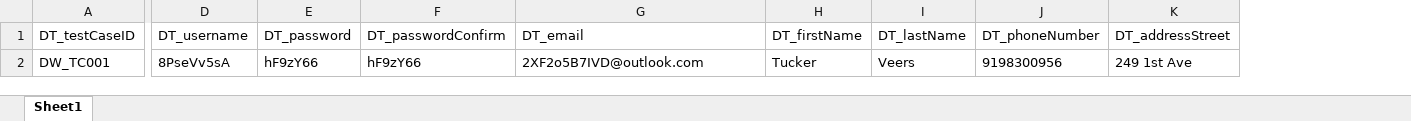
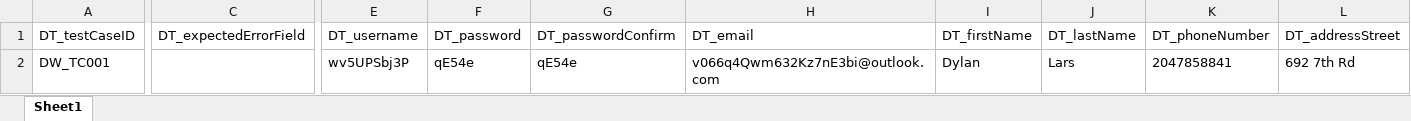
Before and after one commit to Scrum-Bags/AO-Responsiveness-Testing, an Excel workbook: AdvantageData.xlsm, sheet Sheet1, drawn as a sheet; only a part is shown, gaps mark what is left out; values as stored, in another font and other column widths than the file's, no borders; charts and pictures not drawn; addresses are those after the commit; the diff covers the shown part only; the diff names each change by its address in the sheet, - before the commit and + after, or states it on an @@ line.

Commit message:
data refresh

```diff
--- a/AdvantageData.xlsm (sheet Sheet1)
+++ b/AdvantageData.xlsm (sheet Sheet1)
+column C (DT_expectedErrorField), empty
-E2 (DT_username): 8PseVv5sA
+E2 (DT_username): wv5UPSbj3P
-F2 (DT_password): hF9zY66
+F2 (DT_password): qE54e
-G2 (DT_passwordConfirm): hF9zY66
+G2 (DT_passwordConfirm): qE54e
-H2 (DT_email): 2XF2o5B7IVD@outlook.com
+H2 (DT_email): v066q4Qwm632Kz7nE3bi@outlook.com
-I2 (DT_firstName): Tucker
+I2 (DT_firstName): Dylan
-J2 (DT_lastName): Veers
+J2 (DT_lastName): Lars
-K2 (DT_phoneNumber): 9198300956
+K2 (DT_phoneNumber): 2047858841
-L2 (DT_addressStreet): 249 1st Ave
+L2 (DT_addressStreet): 692 7th Rd
```
Also changed, not shown: 4 edited cells elsewhere in this sheet.
